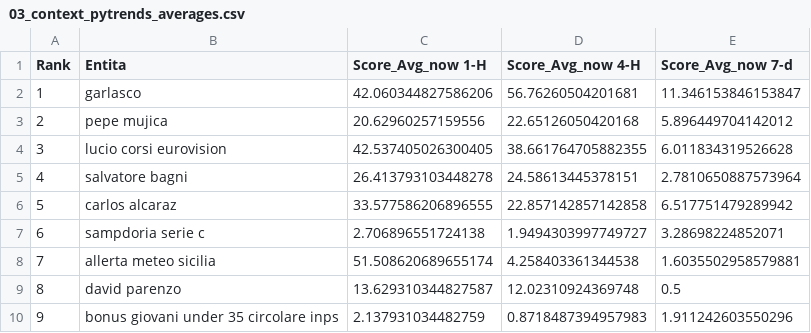
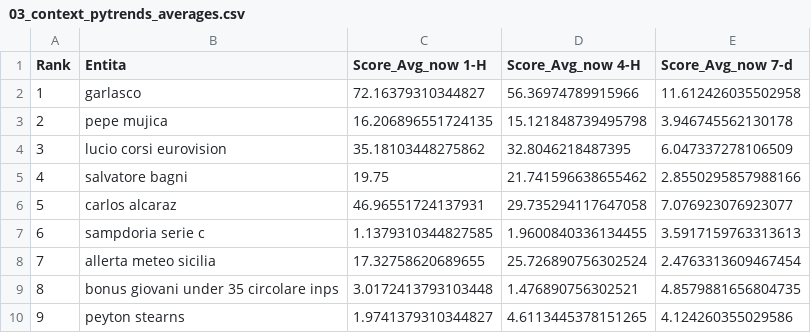
Before and after one commit to maledizionisrls/discover-prophet-website, a CSV file: checkpoint_data/03_context_pytrends_averages.csv, drawn as a sheet; only a part is shown; the diff covers the shown part only.

```diff
--- a/checkpoint_data/03_context_pytrends_averages.csv
+++ b/checkpoint_data/03_context_pytrends_averages.csv
@@ -1,10 +1,10 @@
 Rank,Entita,Score_Avg_now 1-H,Score_Avg_now 4-H,Score_Avg_now 7-d
-1,garlasco,42.060344827586206,56.76260504201681,11.346153846153847
-2,pepe mujica,20.62960257159556,22.65126050420168,5.896449704142012
-3,lucio corsi eurovision,42.537405026300405,38.661764705882355,6.011834319526628
-4,salvatore bagni,26.413793103448278,24.58613445378151,2.7810650887573964
-5,carlos alcaraz,33.577586206896555,22.857142857142858,6.517751479289942
-6,sampdoria serie c,2.706896551724138,1.9494303997749727,3.28698224852071
-7,allerta meteo sicilia,51.508620689655174,4.258403361344538,1.6035502958579881
-8,david parenzo,13.629310344827587,12.02310924369748,0.5
-9,bonus giovani under 35 circolare inps,2.137931034482759,0.8718487394957983,1.911242603550296
+1,garlasco,72.16379310344827,56.36974789915966,11.612426035502958
+2,pepe mujica,16.206896551724135,15.121848739495798,3.946745562130178
+3,lucio corsi eurovision,35.18103448275862,32.8046218487395,6.047337278106509
+4,salvatore bagni,19.75,21.741596638655462,2.8550295857988166
+5,carlos alcaraz,46.96551724137931,29.735294117647058,7.076923076923077
+6,sampdoria serie c,1.1379310344827585,1.9600840336134455,3.5917159763313613
+7,allerta meteo sicilia,17.32758620689655,25.726890756302524,2.4763313609467454
+8,bonus giovani under 35 circolare inps,3.0172413793103448,1.476890756302521,4.8579881656804735
+9,peyton stearns,1.9741379310344827,4.6113445378151265,4.124260355029586
```
Also changed, not shown: 160 edited cells elsewhere in this file, checkpoint_data/01_entities_ordered_extracted.csv, checkpoint_data/02_context_run_1_scores.csv, 5 other files.
